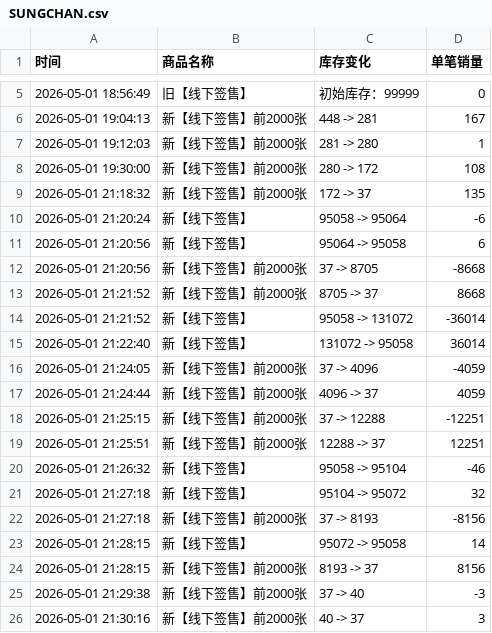
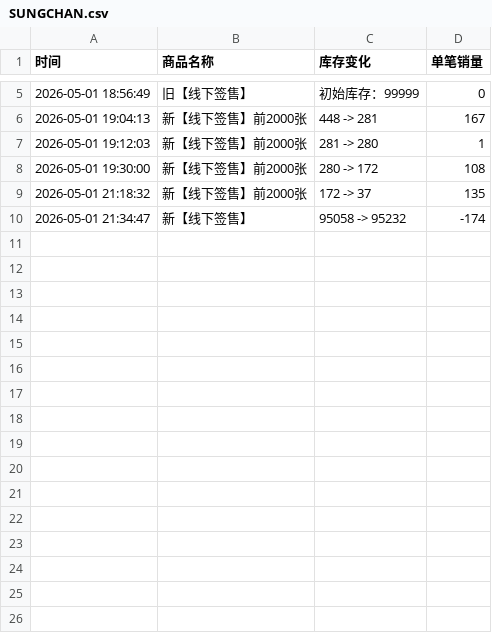
Before and after one commit to Juineii/riize_kms0505, a CSV file: SUNGCHAN.csv, drawn as a sheet; only a part is shown, gaps mark what is left out.

Commit message:
自动更新数据 2026-05-01 21:35:24

```diff
--- a/SUNGCHAN.csv
+++ b/SUNGCHAN.csv
@@ -9,18 +9,2 @@
 2026-05-01 21:18:32,新【线下签售】前2000张,172 -> 37,135
-2026-05-01 21:20:24,新【线下签售】,95058 -> 95064,-6
-2026-05-01 21:20:56,新【线下签售】,95064 -> 95058,6
-2026-05-01 21:20:56,新【线下签售】前2000张,37 -> 8705,-8668
-2026-05-01 21:21:52,新【线下签售】前2000张,8705 -> 37,8668
-2026-05-01 21:21:52,新【线下签售】,95058 -> 131072,-36014
-2026-05-01 21:22:40,新【线下签售】,131072 -> 95058,36014
-2026-05-01 21:24:05,新【线下签售】前2000张,37 -> 4096,-4059
-2026-05-01 21:24:44,新【线下签售】前2000张,4096 -> 37,4059
-2026-05-01 21:25:15,新【线下签售】前2000张,37 -> 12288,-12251
-2026-05-01 21:25:51,新【线下签售】前2000张,12288 -> 37,12251
-2026-05-01 21:26:32,新【线下签售】,95058 -> 95104,-46
-2026-05-01 21:27:18,新【线下签售】,95104 -> 95072,32
-2026-05-01 21:27:18,新【线下签售】前2000张,37 -> 8193,-8156
-2026-05-01 21:28:15,新【线下签售】,95072 -> 95058,14
-2026-05-01 21:28:15,新【线下签售】前2000张,8193 -> 37,8156
-2026-05-01 21:29:38,新【线下签售】前2000张,37 -> 40,-3
-2026-05-01 21:30:16,新【线下签售】前2000张,40 -> 37,3
+2026-05-01 21:34:47,新【线下签售】,95058 -> 95232,-174
```
